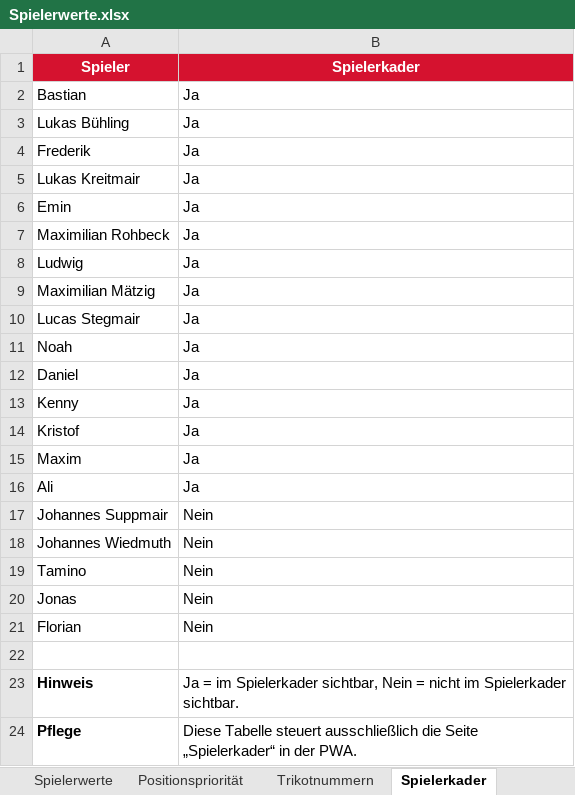
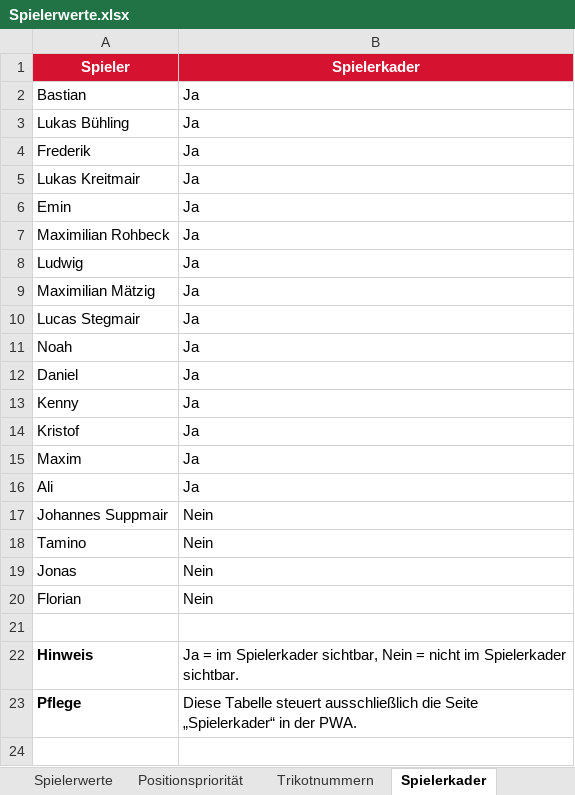
Before and after one commit to hillreinermichael/U11-Coach, an Excel workbook: Spielerwerte.xlsx, sheet Spielerkader, drawn as a sheet; values as stored, in another font and other column widths than the file's, no borders; table styles not drawn; the diff names each change by its address in the sheet, - before the commit and + after, or states it on an @@ line.

```diff
--- a/Spielerwerte.xlsx (sheet Spielerkader)
+++ b/Spielerwerte.xlsx (sheet Spielerkader)
-row 18: Johannes Wiedmuth | Nein
```
Also changed, not shown: sheet Spielerwerte, sheet Positionspriorität, sheet Trikotnummern, 3 other files.
